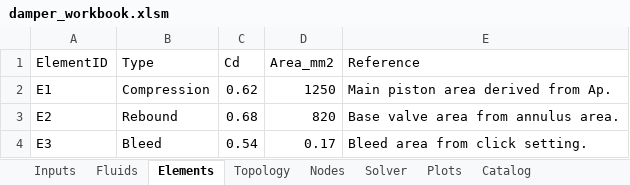
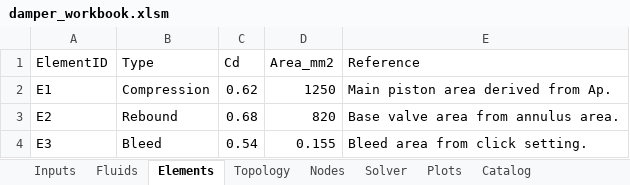
Before and after one commit to rob-graham/damper, an Excel workbook: damper_workbook.xlsm, sheet Elements, drawn as a sheet; values as stored, in another font and other column widths than the file's, no borders; the diff names each change by its address in the sheet, - before the commit and + after, or states it on an @@ line.

Commit message:
Update damper_workbook.xlsm
3rd attempt. Codex can't run Excel, so debugging is likely.

```diff
--- a/damper_workbook.xlsm (sheet Elements)
+++ b/damper_workbook.xlsm (sheet Elements)
-D4 (Area_mm2): 0.17
+D4 (Area_mm2): 0.155
```
